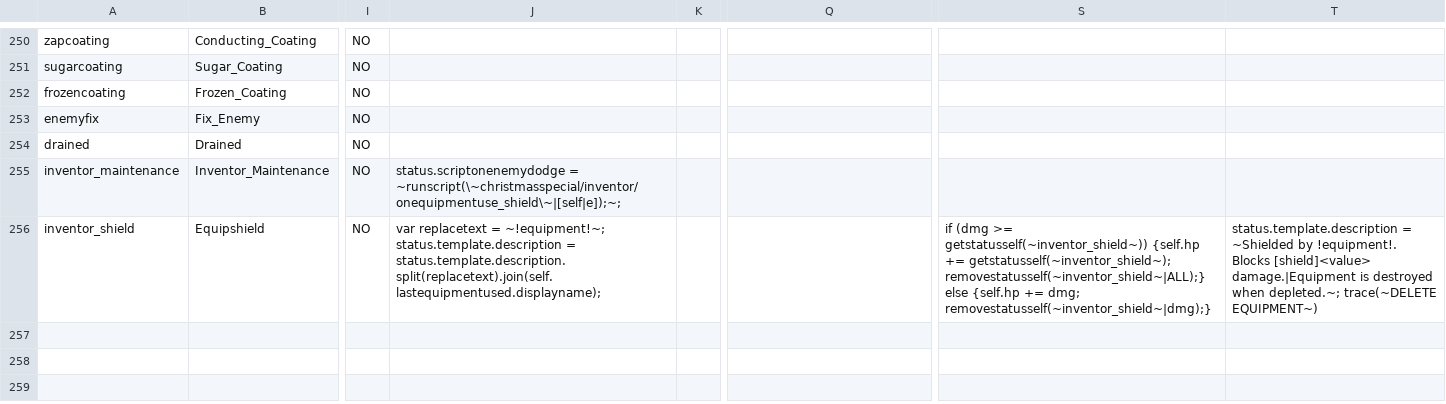
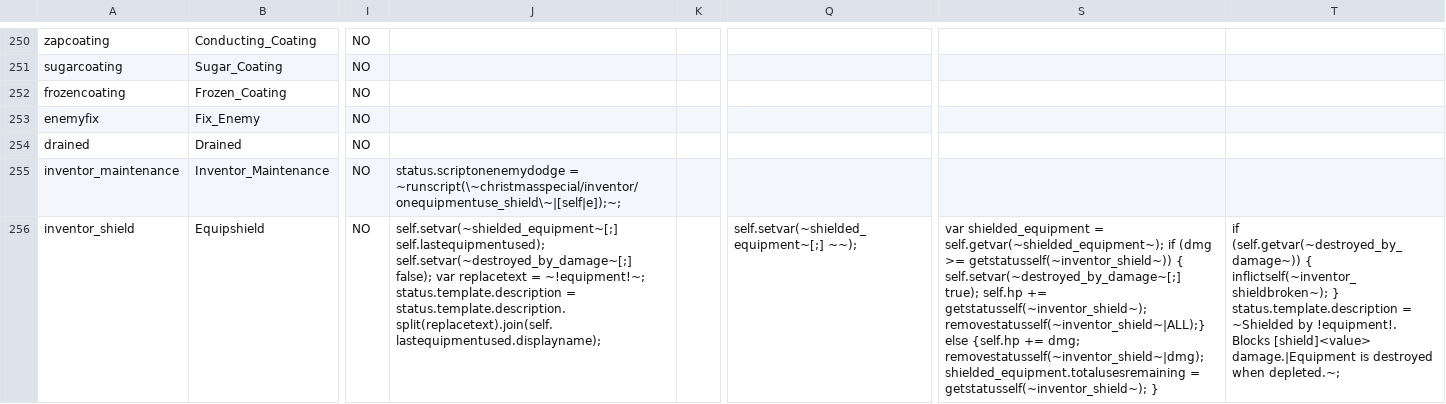
Before and after one commit to godisgoodmatt/christmasspecial, a CSV file: _append/data/text/statuseffects.csv, drawn as a sheet; only a part is shown, gaps mark what is left out; the diff covers the shown part only; the diff names each change by its address in the sheet, - before the commit and + after, or states it on an @@ line.

Commit message:
The basic gist of the Inventor episode finally works!

```diff
--- a/_append/data/text/statuseffects.csv
+++ b/_append/data/text/statuseffects.csv
-J256: var replacetext…
+J256: self.setvar(~shielded_equipment~[;] self.lastequipmentused); self.setvar(~destroyed_by_damage~[;] false); var replacetext…
-Q256: (empty)
+Q256: self.setvar(~shielded_equipment~[;] ~~);
-S256: if (dmg >= getstatusself(~inventor_shield~)) {self.hp += getstatusself(~inventor_shield~); removestatusself(~inventor_shield~|ALL);} else {self.hp += dmg; removestatusself(~inventor_shield~|dmg);}
+S256: var shielded_equipment = self.getvar(~shielded_equipment~); if (dmg >= getstatusself(~inventor_shield~)) { self.setvar(~destroyed_by_damage~[;] true); self.hp += getstatusself(~inventor_shield~); removestatusself(~inventor_shield~|ALL);} else {self.hp += dmg; removestatusself(~inventor_shield~|dmg); shielded_equipment.totalusesremaining = getstatusself(~inventor_shield~); }
-T256: status.template.description = ~Shielded by !equipment!. Blocks [shield]<value> damage.|Equipment is destroyed when depleted.~; trace(~DELETE EQUIPMENT~)
+T256: if (self.getvar(~destroyed_by_damage~)) { inflictself(~inventor_shieldbroken~); } status.template.description = ~Shielded by !equipment!. Blocks [shield]<value> damage.|Equipment is destroyed when depleted.~;
```
Also changed, not shown: 1 added row elsewhere in this file, data/text/episodes.csv.
